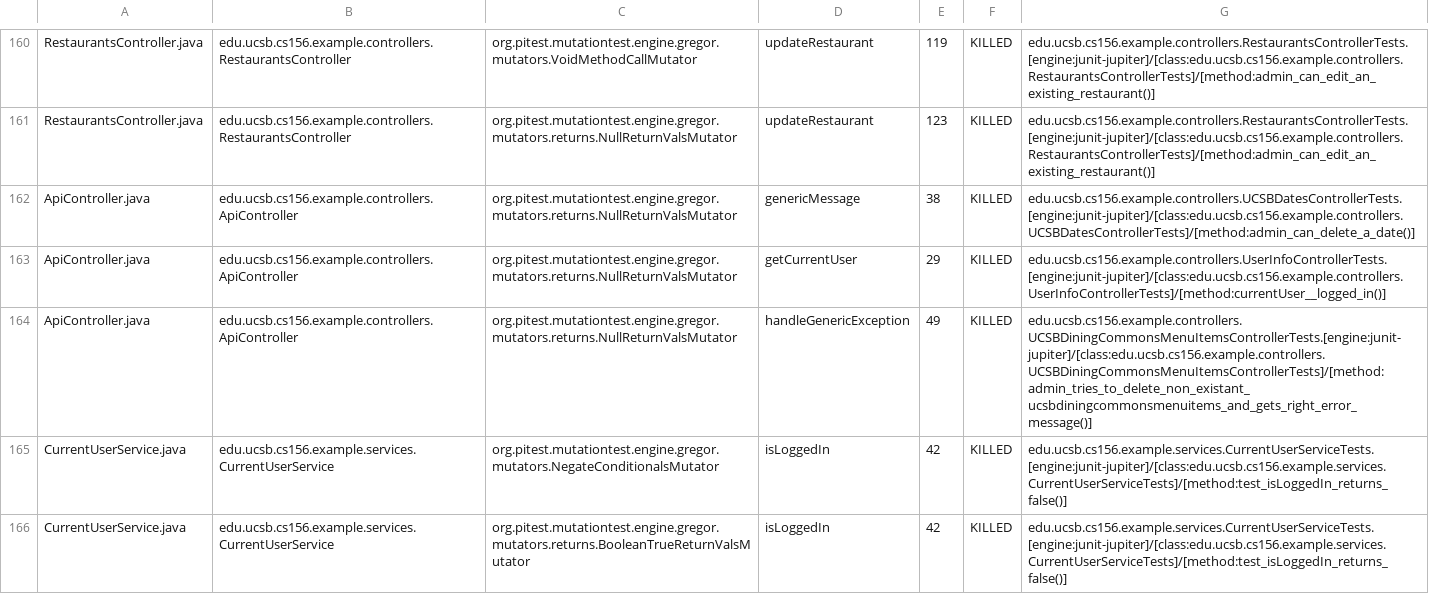
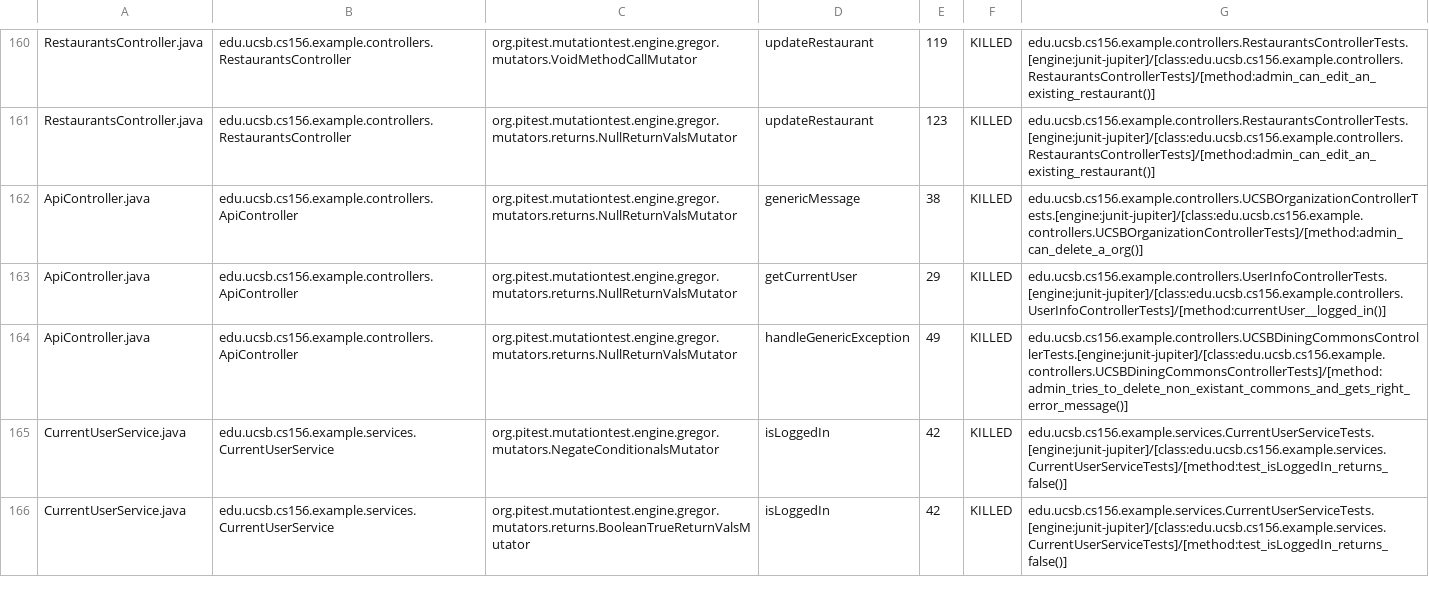
Before and after one commit to ucsb-cs156-s24/team03-s24-5pm-5, a CSV file: prs/105/pitest/mutations.csv, drawn as a sheet; only a part is shown, gaps mark what is left out.

Commit message:
Deploying to gh-pages from @ ucsb-cs156-s24/team03-s24-5pm-5@8fb47b4807488d701e21bfea37dde68995cb6013 🚀

```diff
--- a/prs/105/pitest/mutations.csv
+++ b/prs/105/pitest/mutations.csv
@@ -161,5 +161,5 @@ RestaurantsController.java,edu.ucsb.cs156.example.controllers.RestaurantsControl
 RestaurantsController.java,edu.ucsb.cs156.example.controllers.RestaurantsController,org.pitest.mutationtest.engine.gregor.mutators.returns.NullReturnValsMutator,updateRestaurant,123,KILLED,edu.ucsb.cs156.example.controllers.RestaurantsControllerTests.[engine:junit-jupiter]/[class:edu.ucsb.cs156.example.controllers.RestaurantsControllerTests]/[method:admin_can_edit_an_existing_restaurant()]
-ApiController.java,edu.ucsb.cs156.example.controllers.ApiController,org.pitest.mutationtest.engine.gregor.mutators.returns.NullReturnValsMutator,genericMessage,38,KILLED,edu.ucsb.cs156.example.controllers.UCSBDatesControllerTests.[engine:junit-jupiter]/[class:edu.ucsb.cs156.example.controllers.UCSBDatesControllerTests]/[method:admin_can_delete_a_date()]
+ApiController.java,edu.ucsb.cs156.example.controllers.ApiController,org.pitest.mutationtest.engine.gregor.mutators.returns.NullReturnValsMutator,genericMessage,38,KILLED,edu.ucsb.cs156.example.controllers.UCSBOrganizationControllerTests.[engine:junit-jupiter]/[class:edu.ucsb.cs156.example.controllers.UCSBOrganizationControllerTests]/[method:admin_can_delete_a_org()]
 ApiController.java,edu.ucsb.cs156.example.controllers.ApiController,org.pitest.mutationtest.engine.gregor.mutators.returns.NullReturnValsMutator,getCurrentUser,29,KILLED,edu.ucsb.cs156.example.controllers.UserInfoControllerTests.[engine:junit-jupiter]/[class:edu.ucsb.cs156.example.controllers.UserInfoControllerTests]/[method:currentUser__logged_in()]
-ApiController.java,edu.ucsb.cs156.example.controllers.ApiController,org.pitest.mutationtest.engine.gregor.mutators.returns.NullReturnValsMutator,handleGenericException,49,KILLED,edu.ucsb.cs156.example.controllers.UCSBDiningCommonsMenuItemsControllerTests.[engine:junit-jupiter]/[class:edu.ucsb.cs156.example.controllers.UCSBDiningCommonsMenuItemsControllerTests]/[method:admin_tries_to_delete_non_existant_ucsbdiningcommonsmenuitems_and_gets_right_error_message()]
+ApiController.java,edu.ucsb.cs156.example.controllers.ApiController,org.pitest.mutationtest.engine.gregor.mutators.returns.NullReturnValsMutator,handleGenericException,49,KILLED,edu.ucsb.cs156.example.controllers.UCSBDiningCommonsControllerTests.[engine:junit-jupiter]/[class:edu.ucsb.cs156.example.controllers.UCSBDiningCommonsControllerTests]/[method:admin_tries_to_delete_non_existant_commons_and_gets_right_error_message()]
 CurrentUserService.java,edu.ucsb.cs156.example.services.CurrentUserService,org.pitest.mutationtest.engine.gregor.mutators.NegateConditionalsMutator,isLoggedIn,42,KILLED,edu.ucsb.cs156.example.services.CurrentUserServiceTests.[engine:junit-jupiter]/[class:edu.ucsb.cs156.example.services.CurrentUserServiceTests]/[method:test_isLoggedIn_returns_false()]
```
Also changed, not shown: 18 other files.
